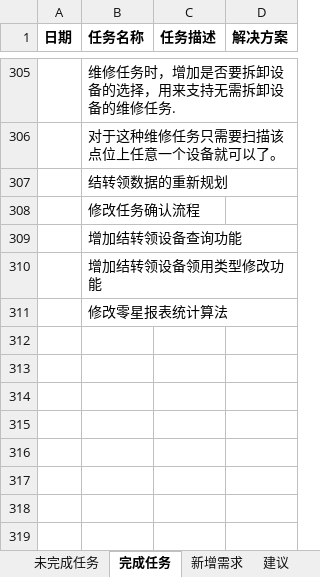
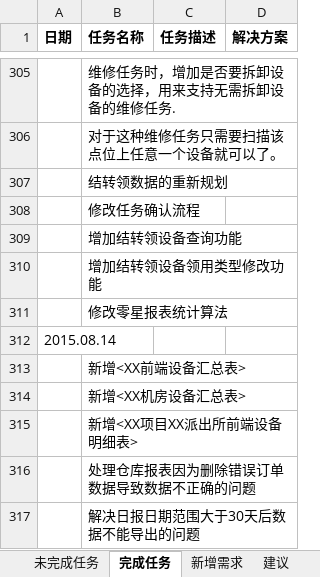
Before and after one commit to mawujun1234/leon1.0, an Excel workbook: ems/document/新格式任务列表.xlsx, sheet 完成任务, drawn as a sheet; only a part is shown, gaps mark what is left out; values as stored, in another font and other column widths than the file's, no borders; the diff names each change by its address in the sheet, - before the commit and + after, or states it on an @@ line.

```diff
--- a/ems/document/新格式任务列表.xlsx (sheet 完成任务)
+++ b/ems/document/新格式任务列表.xlsx (sheet 完成任务)
+row 312: 2015.08.14
+row 313:  | 新增<XX前端设备汇总表>
+row 314:  | 新增<XX机房设备汇总表>
+row 315:  | 新增<XX项目XX派出所前端设备明细表>
+row 316:  | 处理仓库报表因为删除错误订单数据导致数据不正确的问题
+row 317:  | 解决日报日期范围大于30天后数据不能导出的问题
```
Also changed, not shown: sheet 未完成任务, 18 other files.
